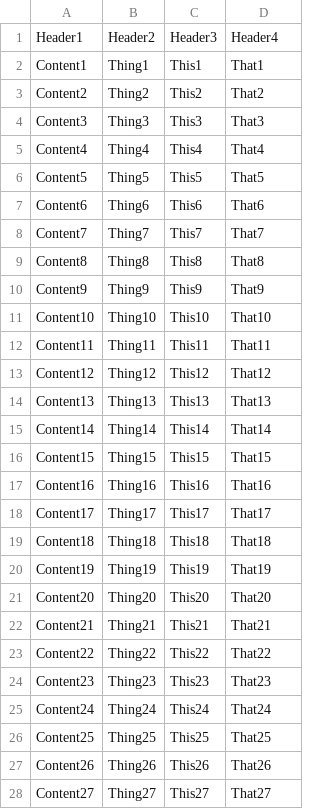
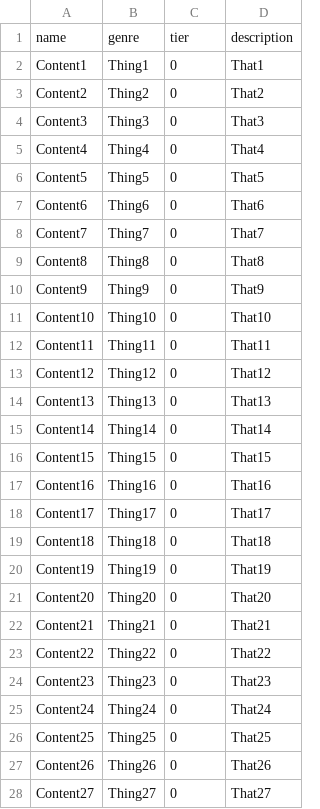
Before and after one commit to bjohnst1998/file_pull_test, a CSV file: testCSV - Sheet1.csv, drawn as a sheet; only a part is shown; the diff covers the shown part only.

Commit message:
Update testCSV - Sheet1.csv

```diff
--- a/testCSV - Sheet1.csv
+++ b/testCSV - Sheet1.csv
@@ -1,28 +1,28 @@
-Header1,Header2,Header3,Header4
-Content1,Thing1,This1,That1
-Content2,Thing2,This2,That2
-Content3,Thing3,This3,That3
-Content4,Thing4,This4,That4
-Content5,Thing5,This5,That5
-Content6,Thing6,This6,That6
-Content7,Thing7,This7,That7
-Content8,Thing8,This8,That8
-Content9,Thing9,This9,That9
-Content10,Thing10,This10,That10
-Content11,Thing11,This11,That11
-Content12,Thing12,This12,That12
-Content13,Thing13,This13,That13
-Content14,Thing14,This14,That14
-Content15,Thing15,This15,That15
-Content16,Thing16,This16,That16
-Content17,Thing17,This17,That17
-Content18,Thing18,This18,That18
-Content19,Thing19,This19,That19
-Content20,Thing20,This20,That20
-Content21,Thing21,This21,That21
-Content22,Thing22,This22,That22
-Content23,Thing23,This23,That23
-Content24,Thing24,This24,That24
-Content25,Thing25,This25,That25
-Content26,Thing26,This26,That26
-Content27,Thing27,This27,That27
+name,genre,tier,description
+Content1,Thing1,0,That1
+Content2,Thing2,0,That2
+Content3,Thing3,0,That3
+Content4,Thing4,0,That4
+Content5,Thing5,0,That5
+Content6,Thing6,0,That6
+Content7,Thing7,0,That7
+Content8,Thing8,0,That8
+Content9,Thing9,0,That9
+Content10,Thing10,0,That10
+Content11,Thing11,0,That11
+Content12,Thing12,0,That12
+Content13,Thing13,0,That13
+Content14,Thing14,0,That14
+Content15,Thing15,0,That15
+Content16,Thing16,0,That16
+Content17,Thing17,0,That17
+Content18,Thing18,0,That18
+Content19,Thing19,0,That19
+Content20,Thing20,0,That20
+Content21,Thing21,0,That21
+Content22,Thing22,0,That22
+Content23,Thing23,0,That23
+Content24,Thing24,0,That24
+Content25,Thing25,0,That25
+Content26,Thing26,0,That26
+Content27,Thing27,0,That27
```
Also changed, not shown: 2 edited cells elsewhere in this file.
